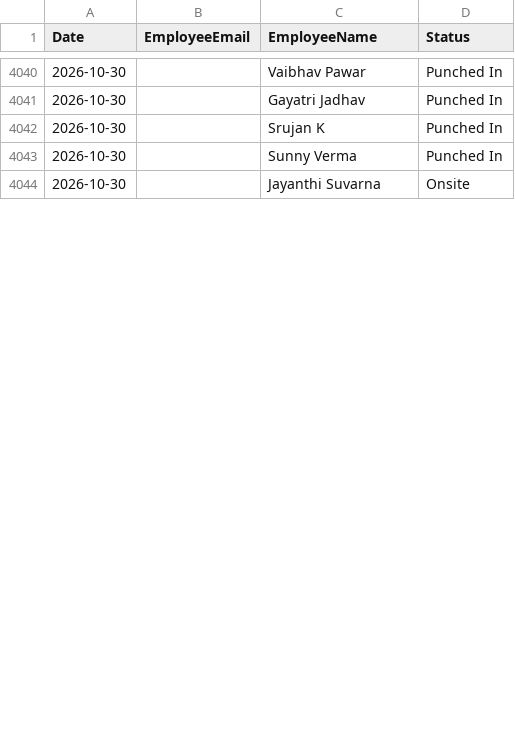
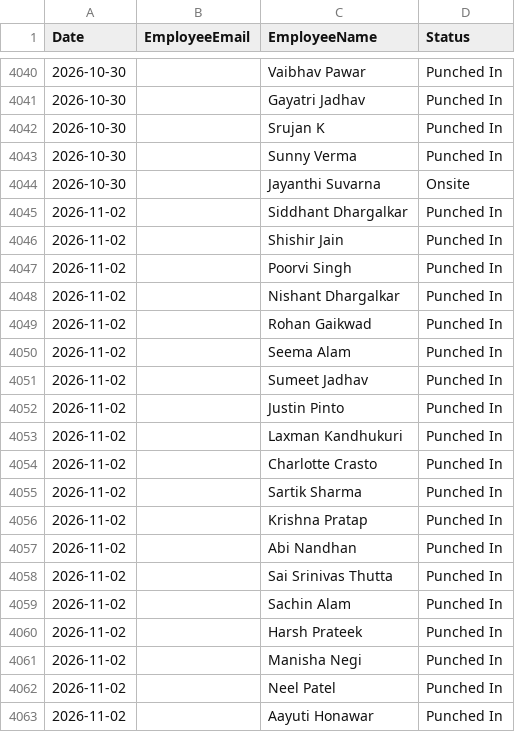
Before and after one commit to buvi-tetranetics/tetranetics-hr-portal, a CSV file: daily_punch.csv, drawn as a sheet; only a part is shown, gaps mark what is left out; the diff covers the shown part only.

```diff
--- a/daily_punch.csv
+++ b/daily_punch.csv
@@ -4044 +4044,20 @@ Date,EmployeeEmail,EmployeeName,Status
 2026-10-30,,Jayanthi Suvarna,Onsite
+2026-11-02,,Siddhant Dhargalkar,Punched In
+2026-11-02,,Shishir Jain,Punched In
+2026-11-02,,Poorvi Singh,Punched In
+2026-11-02,,Nishant Dhargalkar,Punched In
+2026-11-02,,Rohan Gaikwad,Punched In
+2026-11-02,,Seema Alam,Punched In
+2026-11-02,,Sumeet Jadhav,Punched In
+2026-11-02,,Justin Pinto,Punched In
+2026-11-02,,Laxman Kandhukuri,Punched In
+2026-11-02,,Charlotte Crasto,Punched In
+2026-11-02,,Sartik Sharma,Punched In
+2026-11-02,,Krishna Pratap,Punched In
+2026-11-02,,Abi Nandhan,Punched In
+2026-11-02,,Sai Srinivas Thutta,Punched In
+2026-11-02,,Sachin Alam,Punched In
+2026-11-02,,Harsh Prateek,Punched In
+2026-11-02,,Manisha Negi,Punched In
+2026-11-02,,Neel Patel,Punched In
+2026-11-02,,Aayuti Honawar,Punched In
```
Also changed, not shown: 35 added rows and 1 edited cell elsewhere in this file, powerapps_data.csv.
